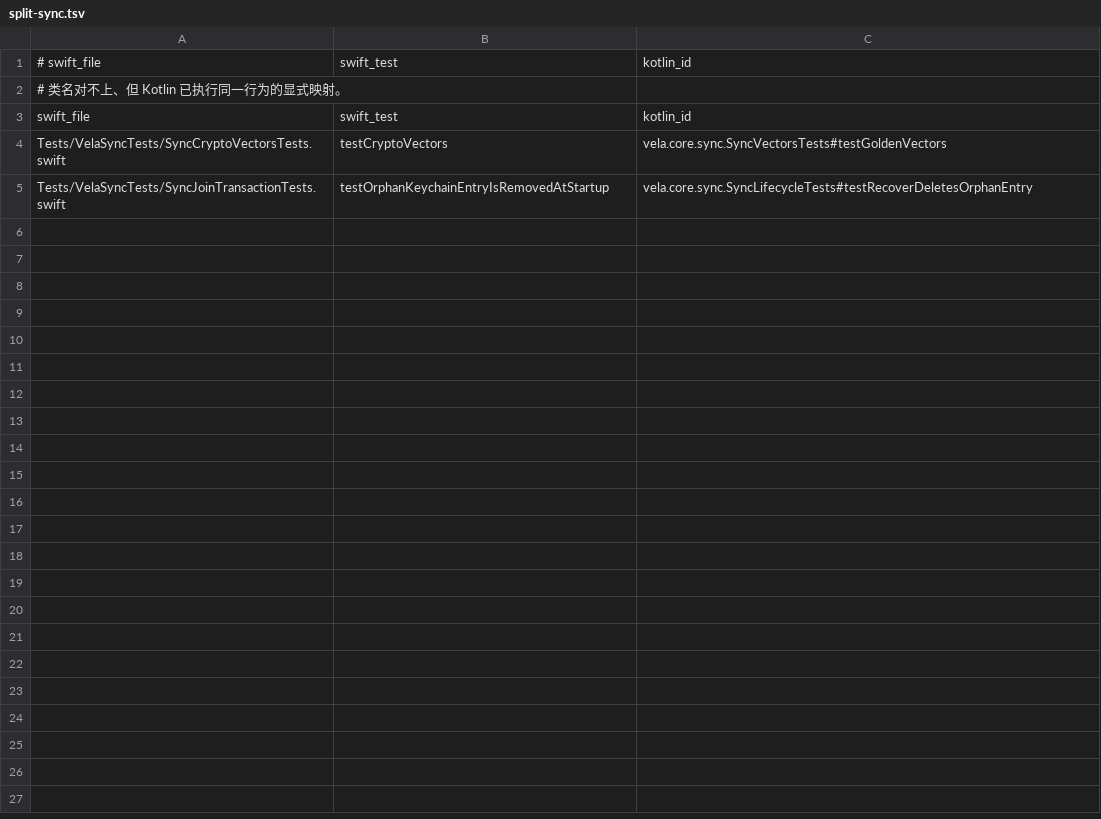
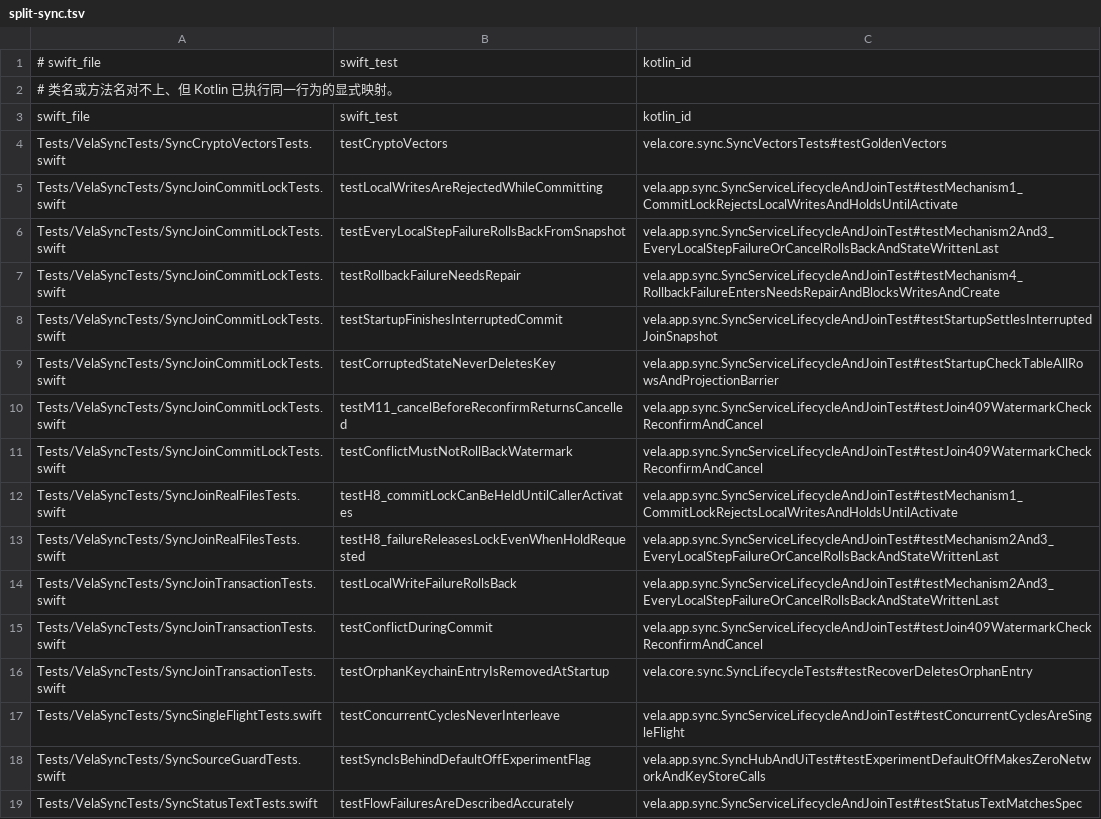
Before and after one commit to huhuhulululu/vela, a TSV file: android/parity/split-sync.tsv, drawn as a sheet.

```diff
--- a/android/parity/split-sync.tsv
+++ b/android/parity/split-sync.tsv
@@ -1,5 +1,19 @@
 # swift_file	swift_test	kotlin_id
-# 类名对不上、但 Kotlin 已执行同一行为的显式映射。
+# 类名或方法名对不上、但 Kotlin 已执行同一行为的显式映射。
 swift_file	swift_test	kotlin_id
 Tests/VelaSyncTests/SyncCryptoVectorsTests.swift	testCryptoVectors	vela.core.sync.SyncVectorsTests#testGoldenVectors
+Tests/VelaSyncTests/SyncJoinCommitLockTests.swift	testLocalWritesAreRejectedWhileCommitting	vela.app.sync.SyncServiceLifecycleAndJoinTest#testMechanism1_CommitLockRejectsLocalWritesAndHoldsUntilActivate
+Tests/VelaSyncTests/SyncJoinCommitLockTests.swift	testEveryLocalStepFailureRollsBackFromSnapshot	vela.app.sync.SyncServiceLifecycleAndJoinTest#testMechanism2And3_EveryLocalStepFailureOrCancelRollsBackAndStateWrittenLast
+Tests/VelaSyncTests/SyncJoinCommitLockTests.swift	testRollbackFailureNeedsRepair	vela.app.sync.SyncServiceLifecycleAndJoinTest#testMechanism4_RollbackFailureEntersNeedsRepairAndBlocksWritesAndCreate
+Tests/VelaSyncTests/SyncJoinCommitLockTests.swift	testStartupFinishesInterruptedCommit	vela.app.sync.SyncServiceLifecycleAndJoinTest#testStartupSettlesInterruptedJoinSnapshot
+Tests/VelaSyncTests/SyncJoinCommitLockTests.swift	testCorruptedStateNeverDeletesKey	vela.app.sync.SyncServiceLifecycleAndJoinTest#testStartupCheckTableAllRowsAndProjectionBarrier
+Tests/VelaSyncTests/SyncJoinCommitLockTests.swift	testM11_cancelBeforeReconfirmReturnsCancelled	vela.app.sync.SyncServiceLifecycleAndJoinTest#testJoin409WatermarkCheckReconfirmAndCancel
+Tests/VelaSyncTests/SyncJoinCommitLockTests.swift	testConflictMustNotRollBackWatermark	vela.app.sync.SyncServiceLifecycleAndJoinTest#testJoin409WatermarkCheckReconfirmAndCancel
+Tests/VelaSyncTests/SyncJoinRealFilesTests.swift	testH8_commitLockCanBeHeldUntilCallerActivates	vela.app.sync.SyncServiceLifecycleAndJoinTest#testMechanism1_CommitLockRejectsLocalWritesAndHoldsUntilActivate
+Tests/VelaSyncTests/SyncJoinRealFilesTests.swift	testH8_failureReleasesLockEvenWhenHoldRequested	vela.app.sync.SyncServiceLifecycleAndJoinTest#testMechanism2And3_EveryLocalStepFailureOrCancelRollsBackAndStateWrittenLast
+Tests/VelaSyncTests/SyncJoinTransactionTests.swift	testLocalWriteFailureRollsBack	vela.app.sync.SyncServiceLifecycleAndJoinTest#testMechanism2And3_EveryLocalStepFailureOrCancelRollsBackAndStateWrittenLast
+Tests/VelaSyncTests/SyncJoinTransactionTests.swift	testConflictDuringCommit	vela.app.sync.SyncServiceLifecycleAndJoinTest#testJoin409WatermarkCheckReconfirmAndCancel
 Tests/VelaSyncTests/SyncJoinTransactionTests.swift	testOrphanKeychainEntryIsRemovedAtStartup	vela.core.sync.SyncLifecycleTests#testRecoverDeletesOrphanEntry
+Tests/VelaSyncTests/SyncSingleFlightTests.swift	testConcurrentCyclesNeverInterleave	vela.app.sync.SyncServiceLifecycleAndJoinTest#testConcurrentCyclesAreSingleFlight
+Tests/VelaSyncTests/SyncSourceGuardTests.swift	testSyncIsBehindDefaultOffExperimentFlag	vela.app.sync.SyncHubAndUiTest#testExperimentDefaultOffMakesZeroNetworkAndKeyStoreCalls
+Tests/VelaSyncTests/SyncStatusTextTests.swift	testFlowFailuresAreDescribedAccurately	vela.app.sync.SyncServiceLifecycleAndJoinTest#testStatusTextMatchesSpec
```
Also changed, not shown: android/parity/skip-sync.tsv, 3 other files.
